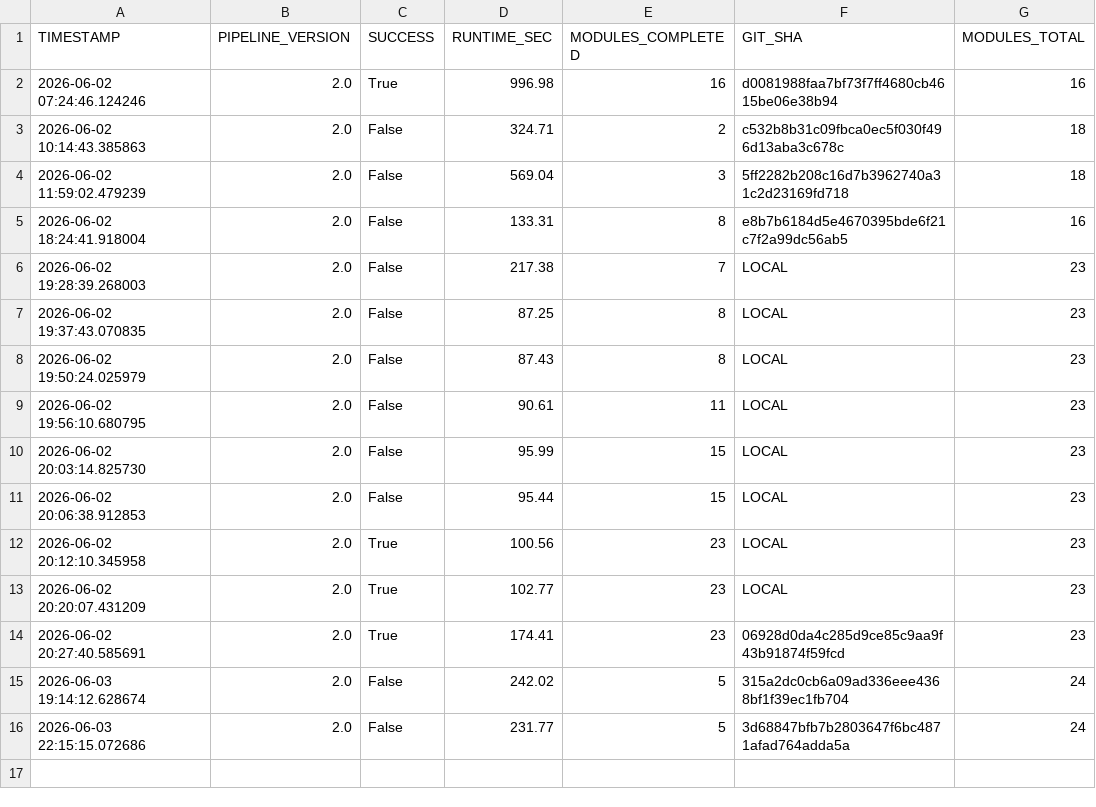
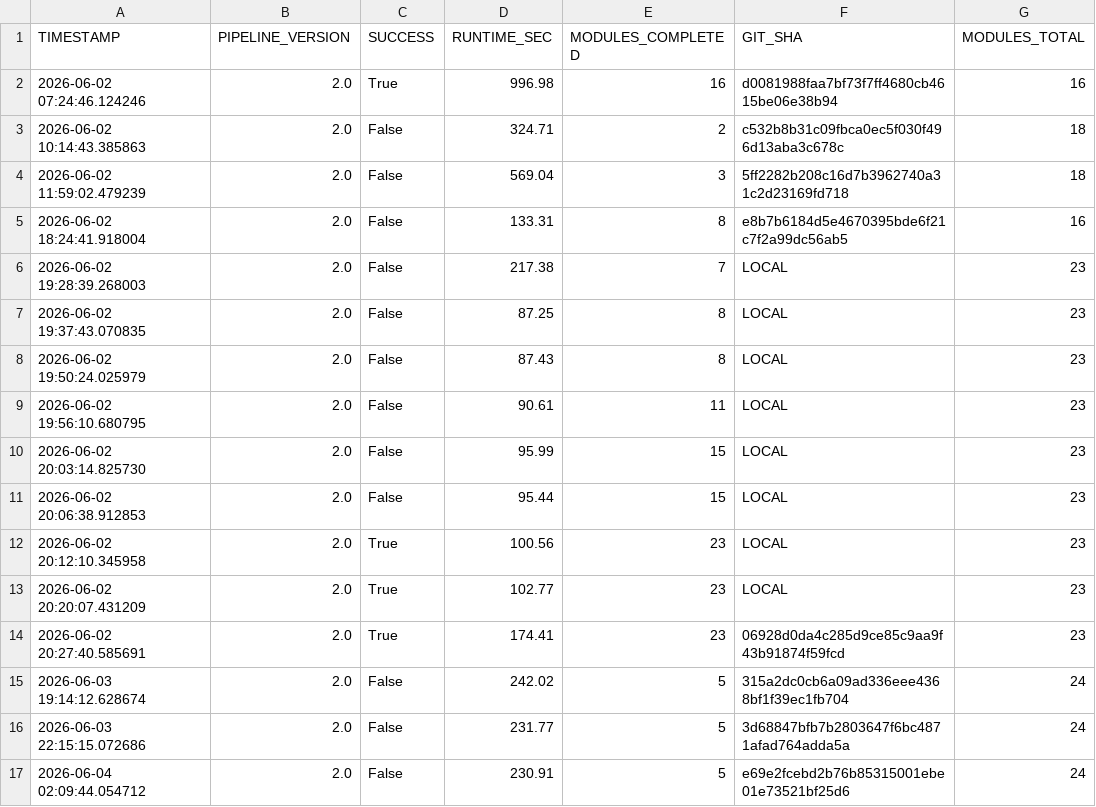
Before and after one commit to PavanSaiNekkala/institutional-quant-platform, a CSV file: data/pipeline_health.csv, drawn as a sheet.

```diff
--- a/data/pipeline_health.csv
+++ b/data/pipeline_health.csv
@@ -16 +16,2 @@ TIMESTAMP,PIPELINE_VERSION,SUCCESS,RUNTIME_SEC,MODULES_COMPLETED,GIT_SHA,MODULES
 2026-06-03 22:15:15.072686,2.0,False,231.77,5,3d68847bfb7b2803647f6bc4871afad764adda5a,24
+2026-06-04 02:09:44.054712,2.0,False,230.91,5,e69e2fcebd2b76b85315001ebe01e73521bf25d6,24
```
Also changed, not shown: data/expected_returns.csv, 6 other files.
